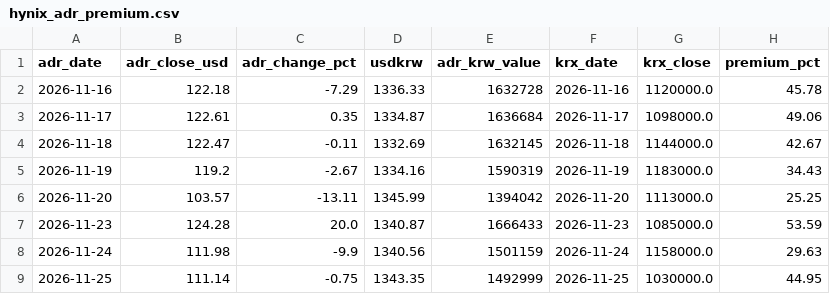
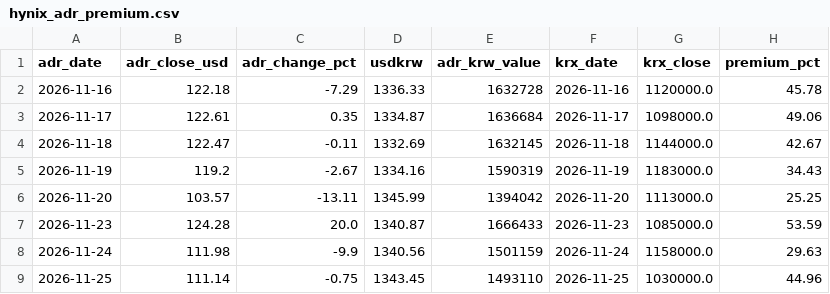
Before and after one commit to cookie9639/market-data, a CSV file: data/history/hynix_adr_premium.csv, drawn as a sheet.

```diff
--- a/data/history/hynix_adr_premium.csv
+++ b/data/history/hynix_adr_premium.csv
@@ -8,2 +8,2 @@ adr_date,adr_close_usd,adr_change_pct,usdkrw,adr_krw_value,krx_date,krx_close,pr
 2026-11-24,111.98,-9.9,1340.56,1501159,2026-11-24,1158000.0,29.63
-2026-11-25,111.14,-0.75,1343.35,1492999,2026-11-25,1030000.0,44.95
+2026-11-25,111.14,-0.75,1343.45,1493110,2026-11-25,1030000.0,44.96
```
Also changed, not shown: 1 other file.
